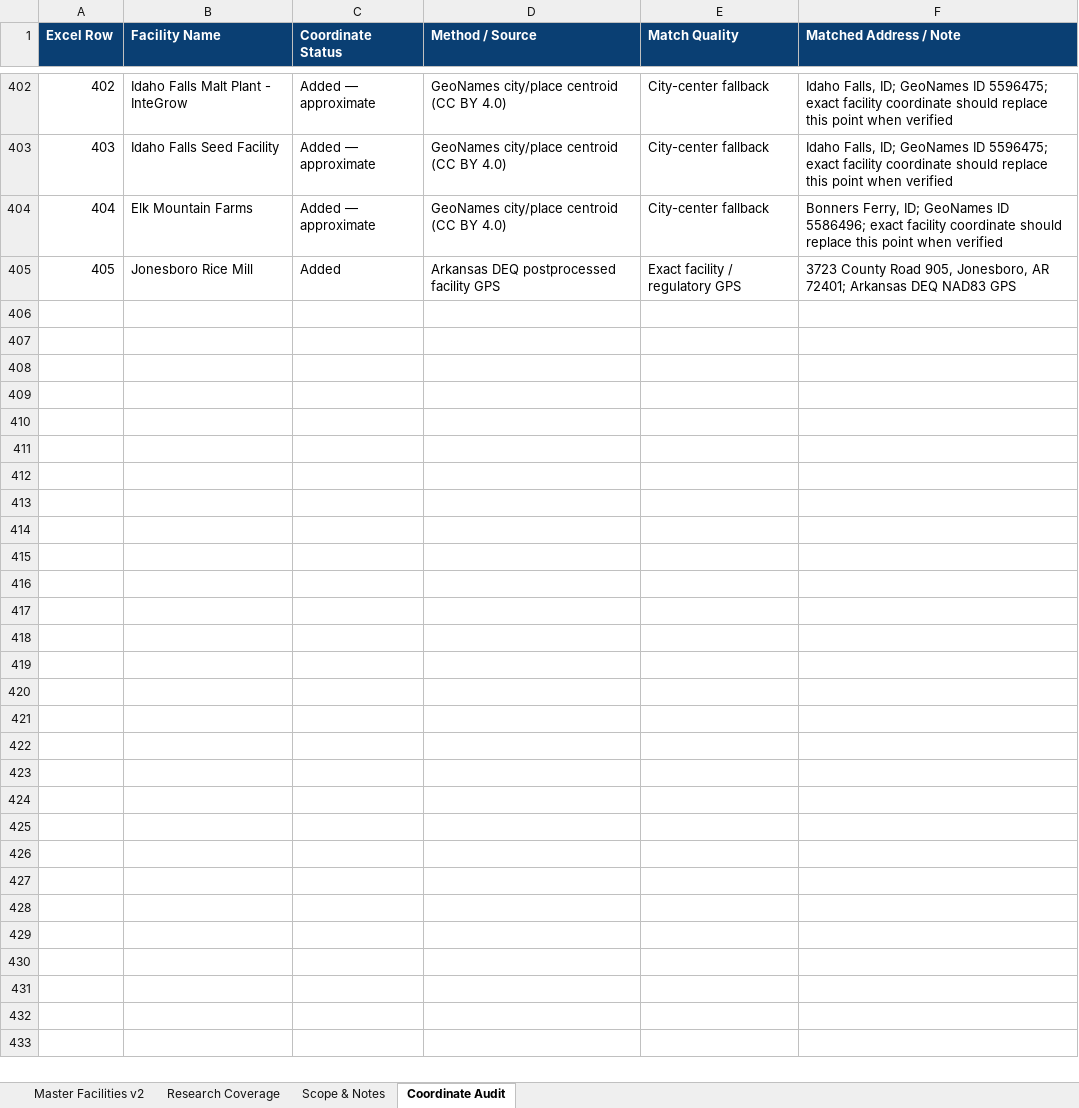
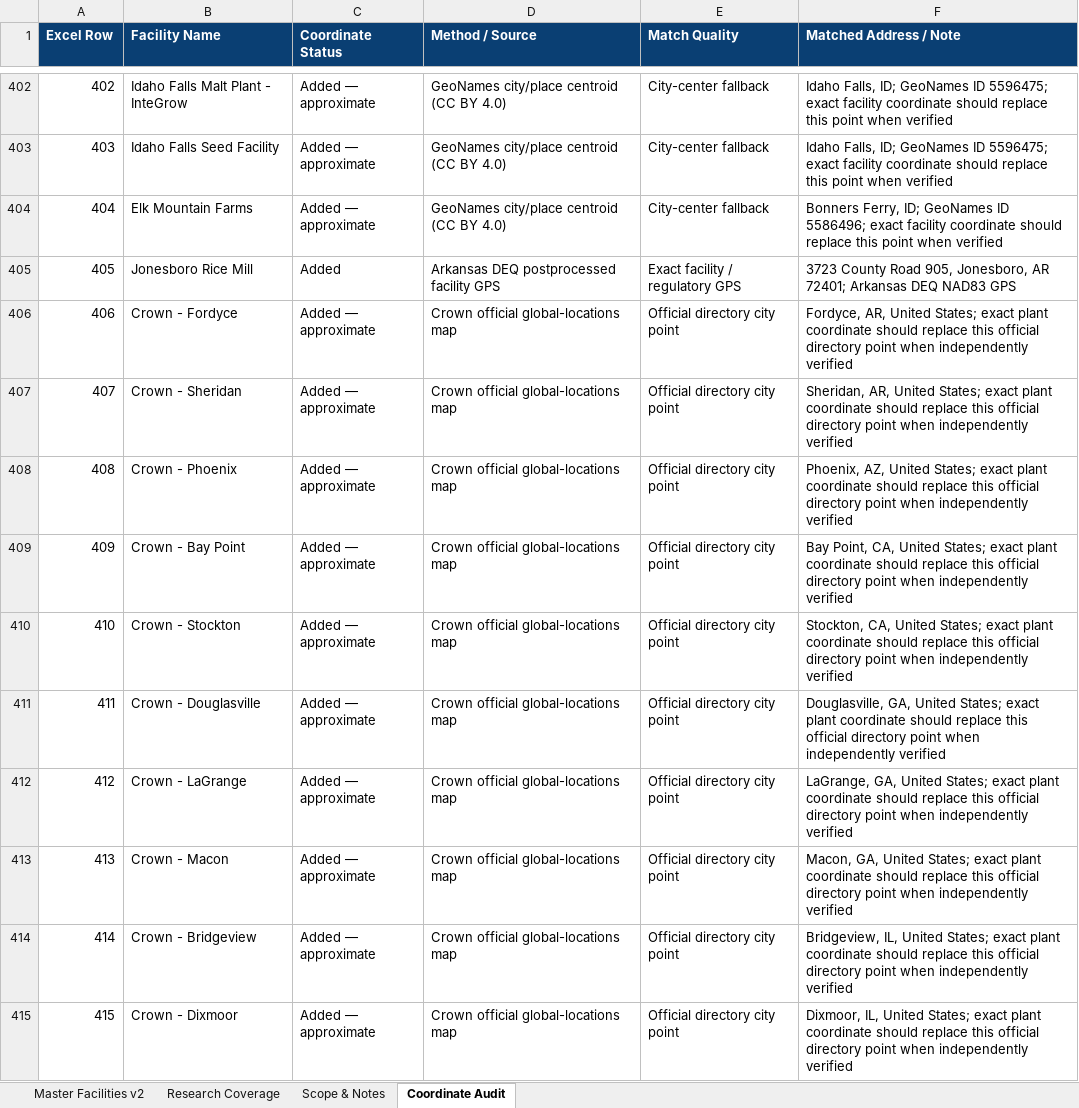
Before and after one commit to joenovotny/FacilityLocationsMap, an Excel workbook: source-data/Strategic_End_User_Facilities_Bottler_Expansion_V3.xlsx, sheet Coordinate Audit, drawn as a sheet; only a part is shown, gaps mark what is left out; values as stored, in another font and other column widths than the file's, no borders; table styles not drawn; the diff covers the shown part only; the diff names each change by its address in the sheet, - before the commit and + after, or states it on an @@ line.

Commit message:
Expand Crown North American facility network

```diff
--- a/source-data/Strategic_End_User_Facilities_Bottler_Expansion_V3.xlsx (sheet Coordinate Audit)
+++ b/source-data/Strategic_End_User_Facilities_Bottler_Expansion_V3.xlsx (sheet Coordinate Audit)
+row 406: 406 | Crown - Fordyce | Added — approximate | Crown official global-locations map | Official directory city point | Fordyce, AR, United States; exact plant coordinate should replace this official directory point when independently verified
+row 407: 407 | Crown - Sheridan | Added — approximate | Crown official global-locations map | Official directory city point | Sheridan, AR, United States; exact plant coordinate should replace this official directory point when independently verified
+row 408: 408 | Crown - Phoenix | Added — approximate | Crown official global-locations map | Official directory city point | Phoenix, AZ, United States; exact plant coordinate should replace this official directory point when independently verified
+row 409: 409 | Crown - Bay Point | Added — approximate | Crown official global-locations map | Official directory city point | Bay Point, CA, United States; exact plant coordinate should replace this official directory point when independently verified
+row 410: 410 | Crown - Stockton | Added — approximate | Crown official global-locations map | Official directory city point | Stockton, CA, United States; exact plant coordinate should replace this official directory point when independently verified
+row 411: 411 | Crown - Douglasville | Added — approximate | Crown official global-locations map | Official directory city point | Douglasville, GA, United States; exact plant coordinate should replace this official directory point when independently verified
+row 412: 412 | Crown - LaGrange | Added — approximate | Crown official global-locations map | Official directory city point | LaGrange, GA, United States; exact plant coordinate should replace this official directory point when independently verified
+row 413: 413 | Crown - Macon | Added — approximate | Crown official global-locations map | Official directory city point | Macon, GA, United States; exact plant coordinate should replace this official directory point when independently verified
+row 414: 414 | Crown - Bridgeview | Added — approximate | Crown official global-locations map | Official directory city point | Bridgeview, IL, United States; exact plant coordinate should replace this official directory point when independently verified
+row 415: 415 | Crown - Dixmoor | Added — approximate | Crown official global-locations map | Official directory city point | Dixmoor, IL, United States; exact plant coordinate should replace this official directory point when independently verified
```
Also changed, not shown: 36 added rows and 104 edited cells elsewhere in this sheet, sheet Master Facilities v2, sheet Research Coverage, sheet Scope & Notes, hidden cells, 1 other file.
